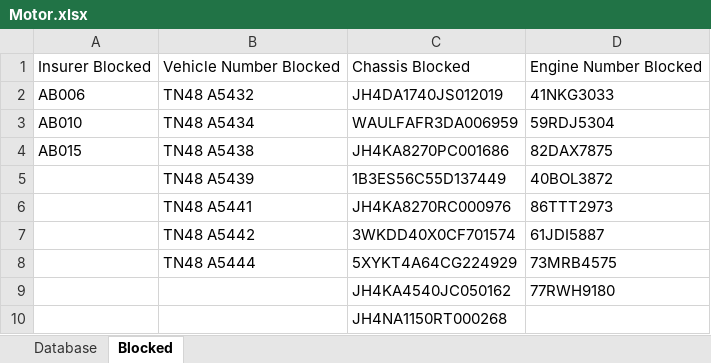
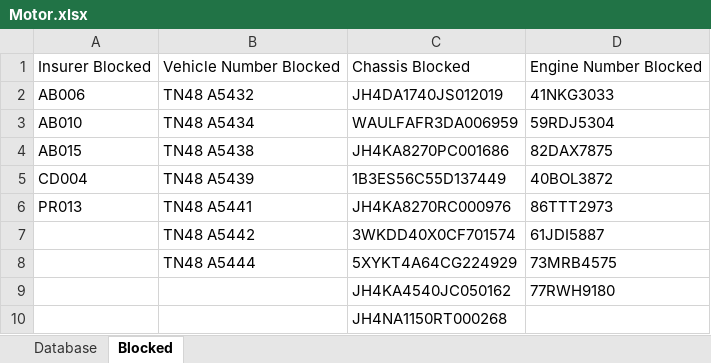
Before and after one commit to shivaramthorn/Claim-Registartion-RPA, an Excel workbook: Excel/Motor.xlsx, sheet Blocked, drawn as a sheet; values as stored, in another font and other column widths than the file's, no borders; the diff names each change by its address in the sheet, - before the commit and + after, or states it on an @@ line.

```diff
--- a/Excel/Motor.xlsx (sheet Blocked)
+++ b/Excel/Motor.xlsx (sheet Blocked)
-A5: (empty)
+A5: CD004
-A6: (empty)
+A6: PR013
```
Also changed, not shown: sheet Database, Excel/motor_input.xlsx, 9 other files.
